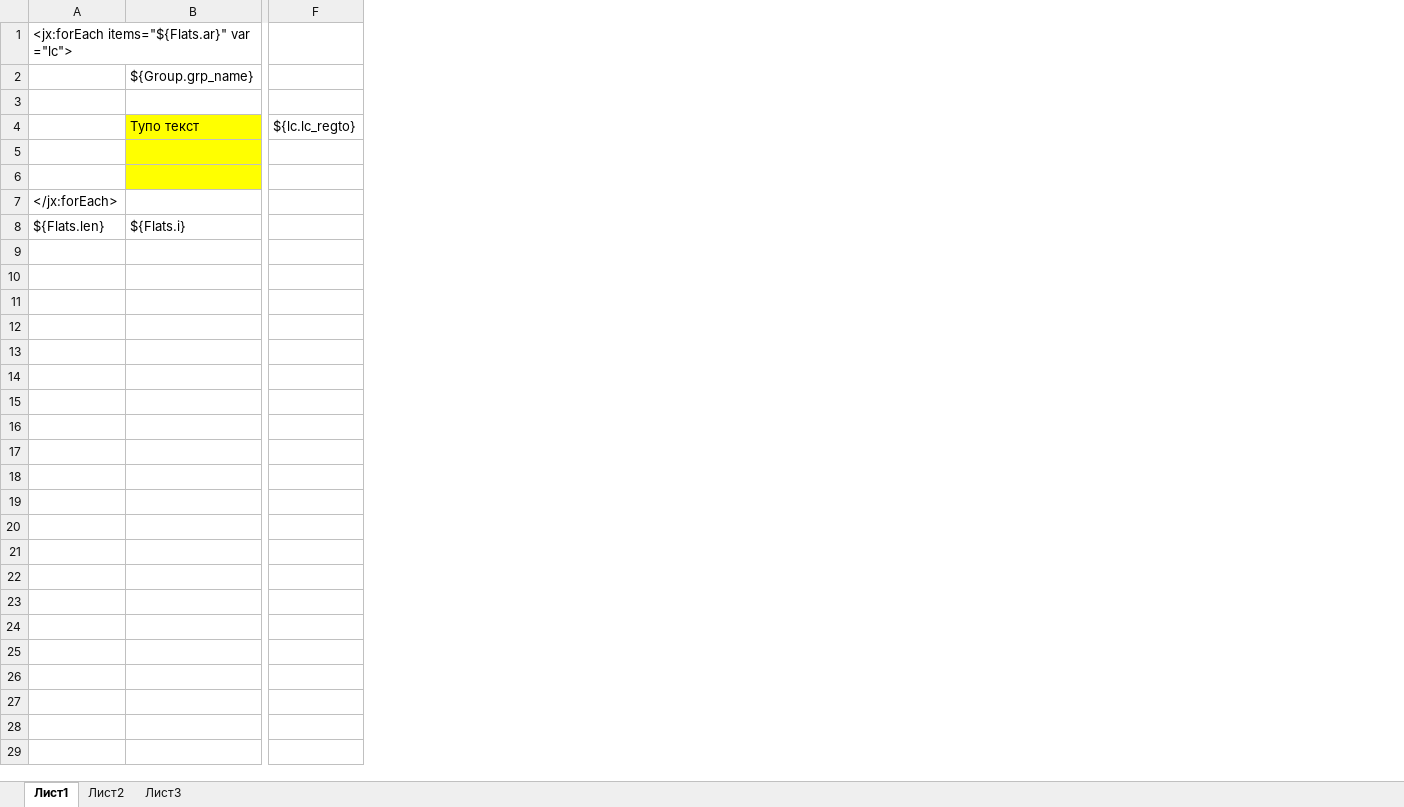
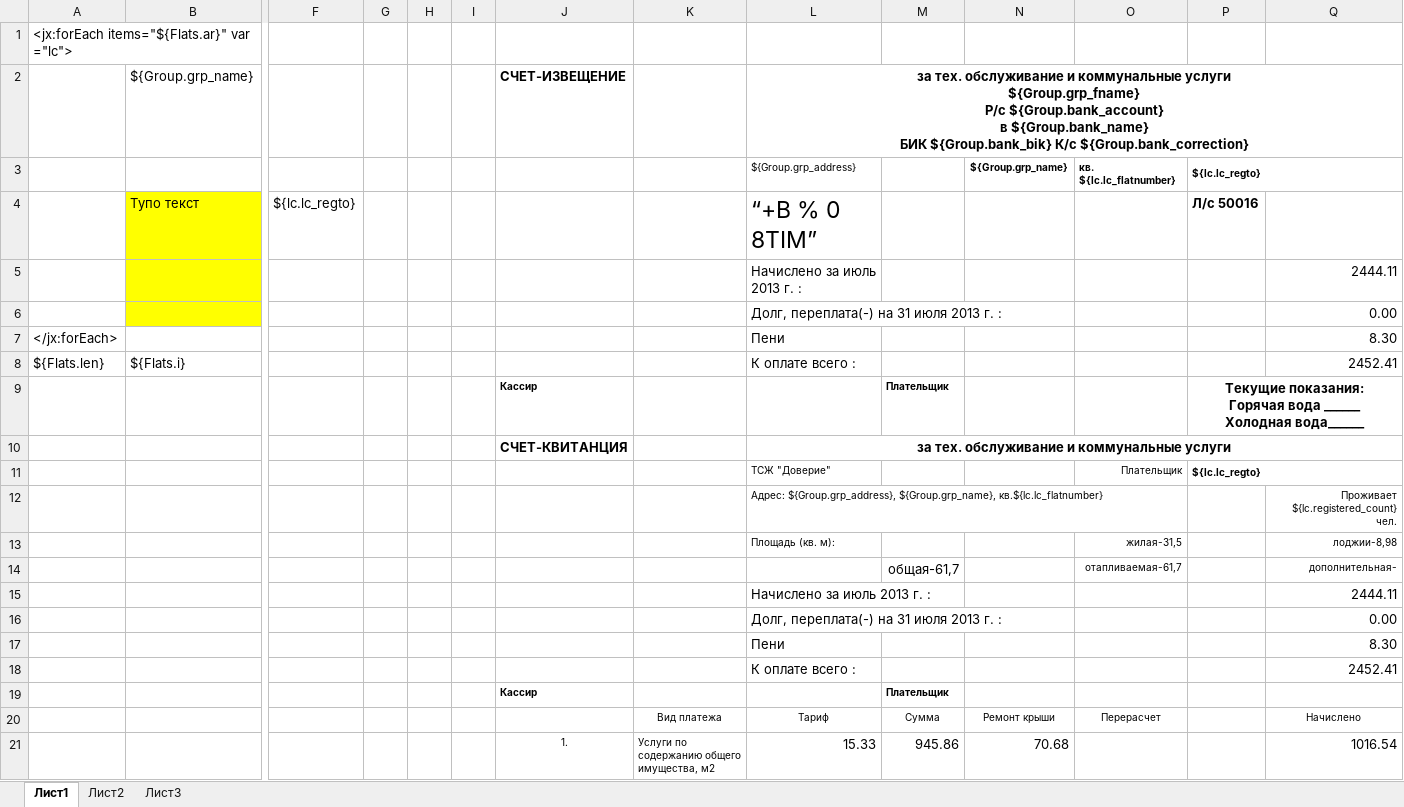
Before and after one commit to AlexeyKashintsev/TSG, an Excel workbook: src/Отчеты/report_Bill.xlsx, sheet Лист1, drawn as a sheet; only a part is shown, gaps mark what is left out; values as stored, in another font and other column widths than the file's, no borders; rows hold the shown columns only; ↵ is a line break in a cell; the diff covers the shown part only; the diff names each change by its address in the sheet, - before the commit and + after, or states it on an @@ line.

Commit message:
Отчет

```diff
--- a/src/Отчеты/report_Bill.xlsx (sheet Лист1)
+++ b/src/Отчеты/report_Bill.xlsx (sheet Лист1)
+column G, empty
+column H, empty
+column I, empty
+column J, row 2: СЧЕТ-ИЗВЕЩЕНИЕ
+column K, empty
+column L, rows 2-8: за тех. обслуживание и коммунальные услуги ↵ ${Group.grp_fname} ↵ Р/с ${Group.bank_account} ↵ в ${Group.bank_name} ↵ БИК ${Group.bank_bik} К/с ${Group.bank_correction} | ${Group.grp_address} | “+B % 0 8TIM” | Начислено за июль 2013 г. : | Долг, переплата(-) на 31 июля 2013 г. : | Пени | К оплате всего :
+column M, empty
+column N, row 3: ${Group.grp_name}
+column O, row 3: кв. ${lc.lc_flatnumber}
+column P, rows 3-4: ${lc.lc_regto} | Л/с 50016
+column Q, rows 5-8: 2444.11 | 0.00 | 8.30 | 2452.41
-row 3: (empty)
+row 3:  |  |  |  |  |  |  |  | ${Group.grp_address} |  | ${Group.grp_name} | кв. ${lc.lc_flatnumber} | ${lc.lc_regto}
-row 6: (empty)
+row 6:  |  |  |  |  |  |  |  | Долг, переплата(-) на 31 июля 2013 г. : |  |  |  |  | 0.00
+row 9:  |  |  |  |  |  | Кассир |  |  | Плательщик |  |  | Текущие показания: ↵ Горячая вода ______ ↵ Холодная вода______
+row 10:  |  |  |  |  |  | СЧЕТ-КВИТАНЦИЯ |  | за тех. обслуживание и коммунальные услуги
+row 11:  |  |  |  |  |  |  |  | ТСЖ "Доверие" |  |  | Плательщик | ${lc.lc_regto}
+row 12:  |  |  |  |  |  |  |  | Адрес: ${Group.grp_address}, ${Group.grp_name}, кв.${lc.lc_flatnumber} |  |  |  |  | Проживает ${lc.registered_count} чел.
+row 13:  |  |  |  |  |  |  |  | Площадь (кв. м): |  |  | жилая-31,5 |  | лоджии-8,98
+row 14:  |  |  |  |  |  |  |  |  | общая-61,7 |  | отапливаемая-61,7 |  | дополнительная-
+row 15:  |  |  |  |  |  |  |  | Начислено за июль 2013 г. : |  |  |  |  | 2444.11
+row 16:  |  |  |  |  |  |  |  | Долг, переплата(-) на 31 июля 2013 г. : |  |  |  |  | 0.00
+row 17:  |  |  |  |  |  |  |  | Пени |  |  |  |  | 8.30
+row 18:  |  |  |  |  |  |  |  | К оплате всего : |  |  |  |  | 2452.41
+row 19:  |  |  |  |  |  | Кассир |  |  | Плательщик
+row 20:  |  |  |  |  |  |  | Вид платежа | Тариф | Сумма | Ремонт крыши | Перерасчет |  | Начислено
+row 21:  |  |  |  |  |  | 1. | Услуги по содержанию общего ↵ имущества, м2 | 15.33 | 945.86 | 70.68 |  |  | 1016.54
```
Also changed, not shown: 20 added rows elsewhere in this sheet, 3 other files.
